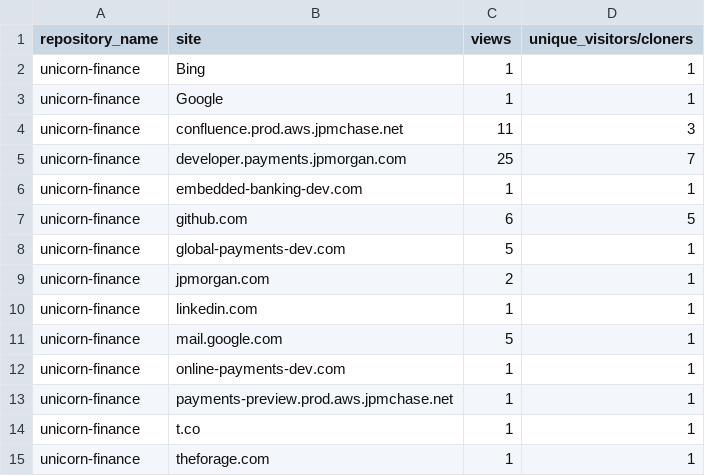
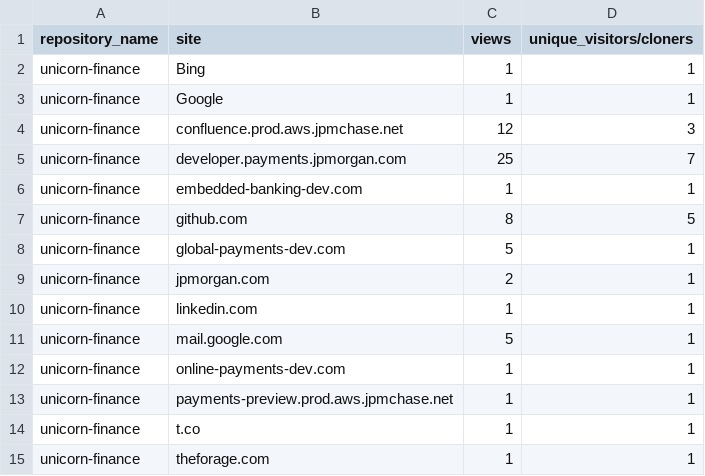
Before and after one commit to jpmorgan-payments/unicorn-finance, a CSV file: metrics/referrer-stats-sorted.csv, drawn as a sheet.

```diff
--- a/metrics/referrer-stats-sorted.csv
+++ b/metrics/referrer-stats-sorted.csv
@@ -3,6 +3,6 @@ unicorn-finance,Bing,1,1
 unicorn-finance,Google,1,1
-unicorn-finance,confluence.prod.aws.jpmchase.net,11,3
+unicorn-finance,confluence.prod.aws.jpmchase.net,12,3
 unicorn-finance,developer.payments.jpmorgan.com,25,7
 unicorn-finance,embedded-banking-dev.com,1,1
-unicorn-finance,github.com,6,5
+unicorn-finance,github.com,8,5
 unicorn-finance,global-payments-dev.com,5,1
```
Also changed, not shown: metrics/clone-stats-sorted.csv, metrics/clone-stats.csv, 3 other files.
